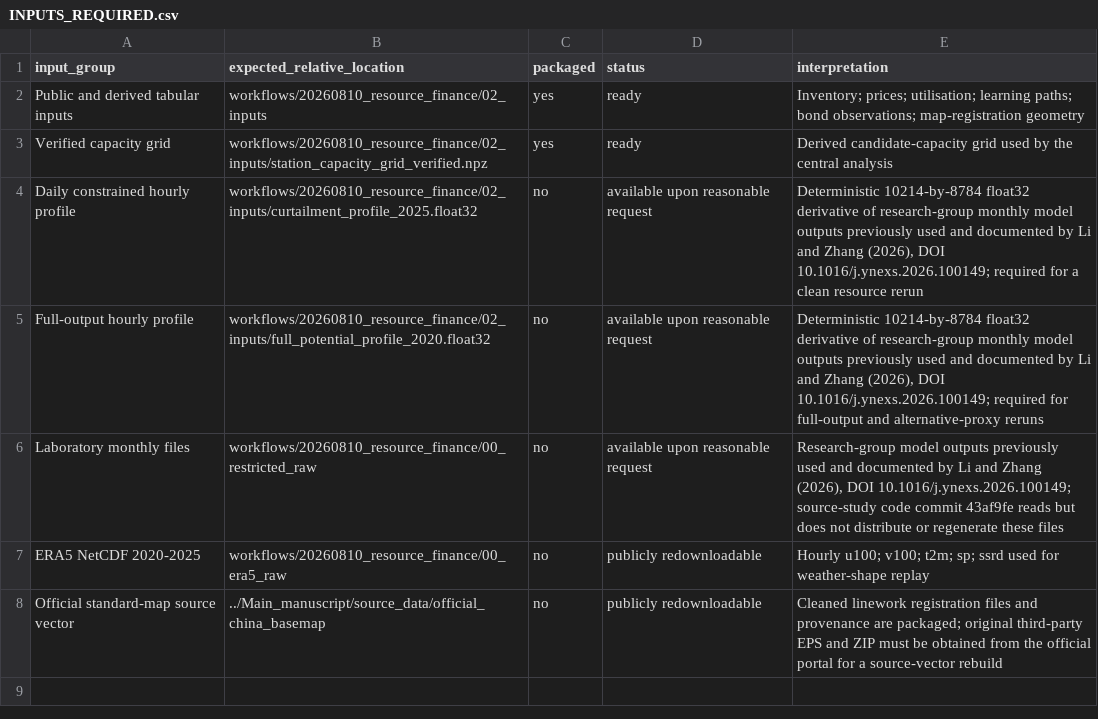
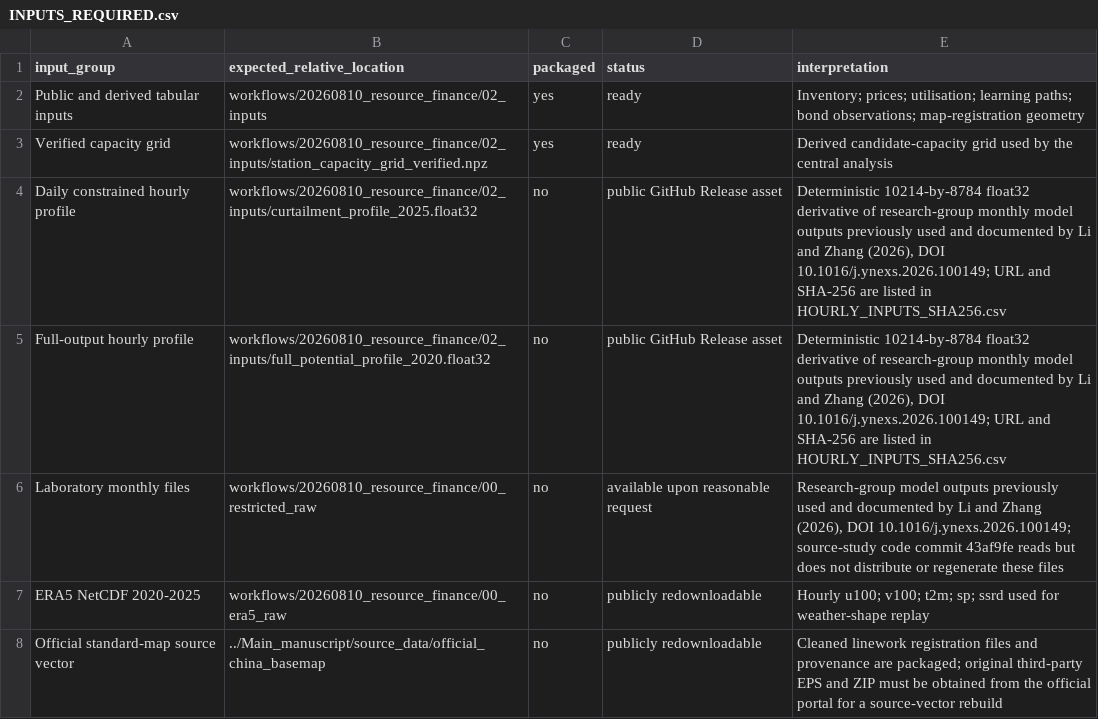
Before and after one commit to 1223044298-ship-it/curtailment-traps-early-green-hydrogen-assets-beyond-the-reach-of-learning, a CSV file: analysis_code/INPUTS_REQUIRED.csv, drawn as a sheet.

Commit message:
Publish checksum-verified hourly input access

```diff
--- a/analysis_code/INPUTS_REQUIRED.csv
+++ b/analysis_code/INPUTS_REQUIRED.csv
@@ -3,4 +3,4 @@ Public and derived tabular inputs,workflows/20260810_resource_finance/02_inputs,
 Verified capacity grid,workflows/20260810_resource_finance/02_inputs/station_capacity_grid_verified.npz,yes,ready,Derived candidate-capacity grid used by the central analysis
-Daily constrained hourly profile,workflows/20260810_resource_finance/02_inputs/curtailment_profile_2025.float32,no,available upon reasonable request,"Deterministic 10214-by-8784 float32 derivative of research-group monthly model outputs previously used and documented by Li and Zhang (2026), DOI 10.1016/j.ynexs.2026.100149; required for a clean resource rerun"
-Full-output hourly profile,workflows/20260810_resource_finance/02_inputs/full_potential_profile_2020.float32,no,available upon reasonable request,"Deterministic 10214-by-8784 float32 derivative of research-group monthly model outputs previously used and documented by Li and Zhang (2026), DOI 10.1016/j.ynexs.2026.100149; required for full-output and alternative-proxy reruns"
+Daily constrained hourly profile,workflows/20260810_resource_finance/02_inputs/curtailment_profile_2025.float32,no,public GitHub Release asset,"Deterministic 10214-by-8784 float32 derivative of research-group monthly model outputs previously used and documented by Li and Zhang (2026), DOI 10.1016/j.ynexs.2026.100149; URL and SHA-256 are listed in HOURLY_INPUTS_SHA256.csv"
+Full-output hourly profile,workflows/20260810_resource_finance/02_inputs/full_potential_profile_2020.float32,no,public GitHub Release asset,"Deterministic 10214-by-8784 float32 derivative of research-group monthly model outputs previously used and documented by Li and Zhang (2026), DOI 10.1016/j.ynexs.2026.100149; URL and SHA-256 are listed in HOURLY_INPUTS_SHA256.csv"
 Laboratory monthly files,workflows/20260810_resource_finance/00_restricted_raw,no,available upon reasonable request,"Research-group model outputs previously used and documented by Li and Zhang (2026), DOI 10.1016/j.ynexs.2026.100149; source-study code commit 43af9fe reads but does not distribute or regenerate these files"
```
Also changed, not shown: analysis_code/CODE_SHA256.csv, 25 other files.
